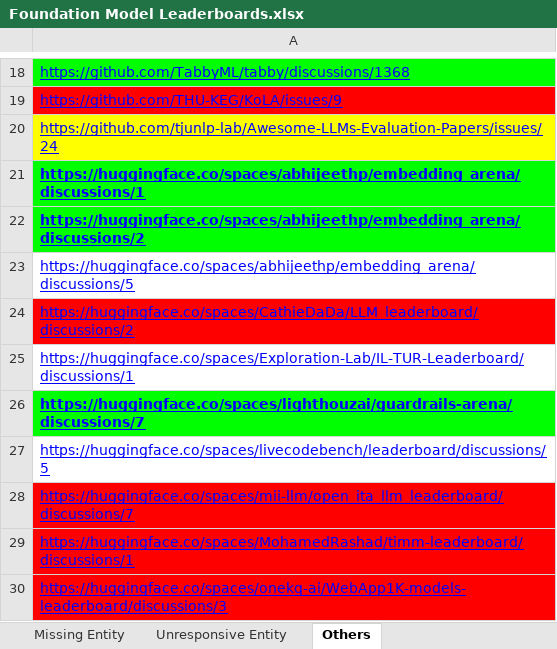
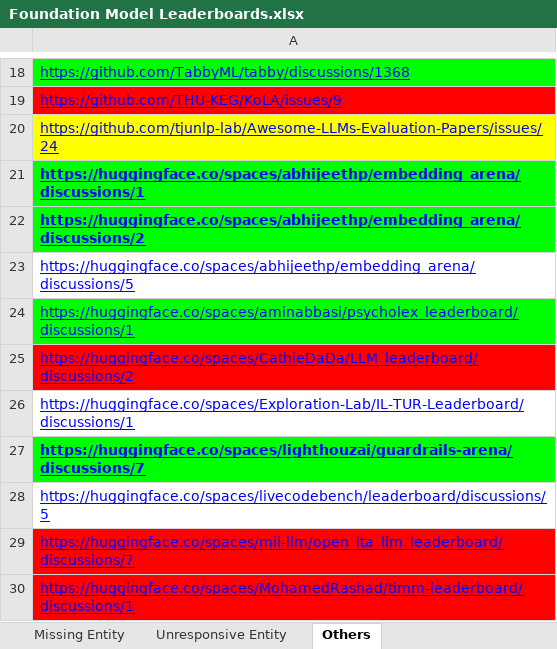
Before and after one commit to zhimin-z/Foundation-Model-Leaderboard-Survey, an Excel workbook: result/Foundation Model Leaderboards.xlsx, sheet Others, drawn as a sheet; only a part is shown, gaps mark what is left out; the shorter side is filled out with more unchanged rows; values as stored, in another font and other column widths than the file's, no borders; charts and pictures and table styles not drawn; the diff names each change by its address in the sheet, - before the commit and + after, or states it on an @@ line.

```diff
--- a/result/Foundation Model Leaderboards.xlsx (sheet Others)
+++ b/result/Foundation Model Leaderboards.xlsx (sheet Others)
+row 24: https://huggingface.co/spaces/aminabbasi/psycholex_leaderboard/discussions/1
```
Also changed, not shown: sheet Leaderboard, 2 other files.
